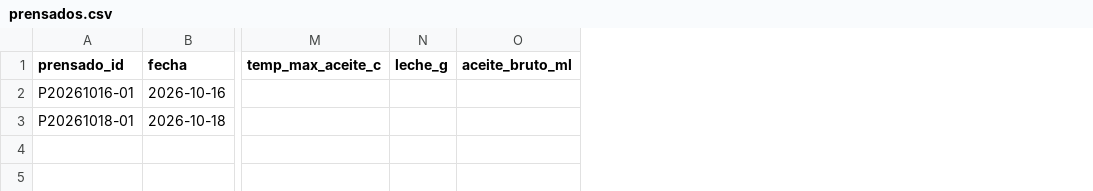
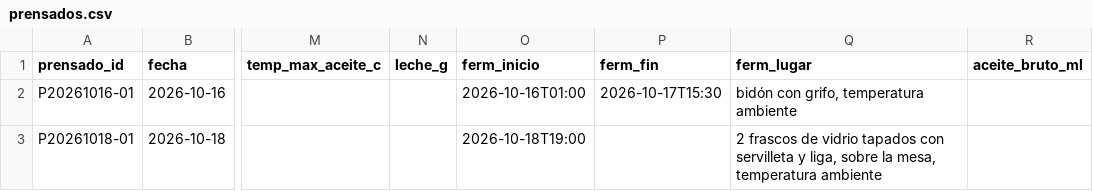
Before and after one commit to nicolas-miranda-b/coco-analytics, a CSV file: analisis/produccion/prensados.csv, drawn as a sheet; only a part is shown, gaps mark what is left out; the diff names each change by its address in the sheet, - before the commit and + after, or states it on an @@ line.

```diff
--- a/analisis/produccion/prensados.csv
+++ b/analisis/produccion/prensados.csv
+column O (ferm_inicio), rows 2-3: 2026-10-16T01:00 | 2026-10-18T19:00
+column P (ferm_fin), row 2: 2026-10-17T15:30
+column Q (ferm_lugar), rows 2-3: bidón con grifo, temperatura ambiente | 2 frascos de vidrio tapados con servilleta y liga, sobre la mesa, temperatura ambiente
```
Also changed, not shown: 1 other file.
